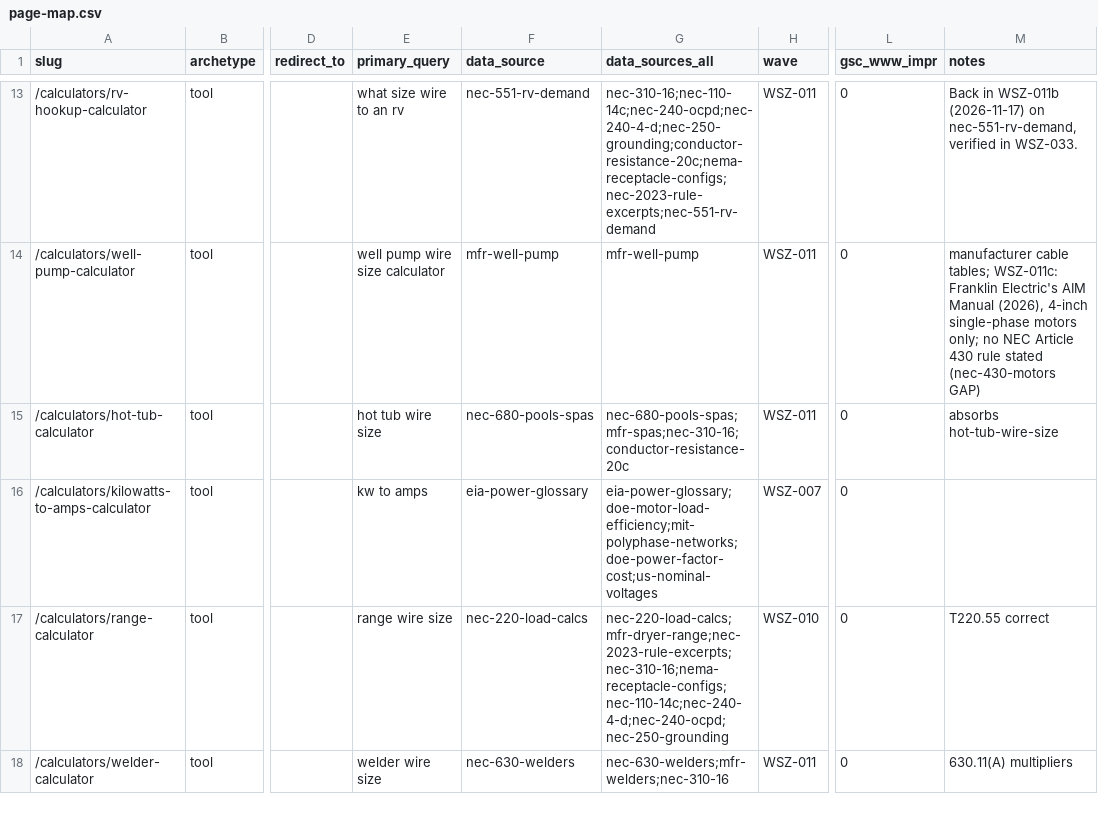
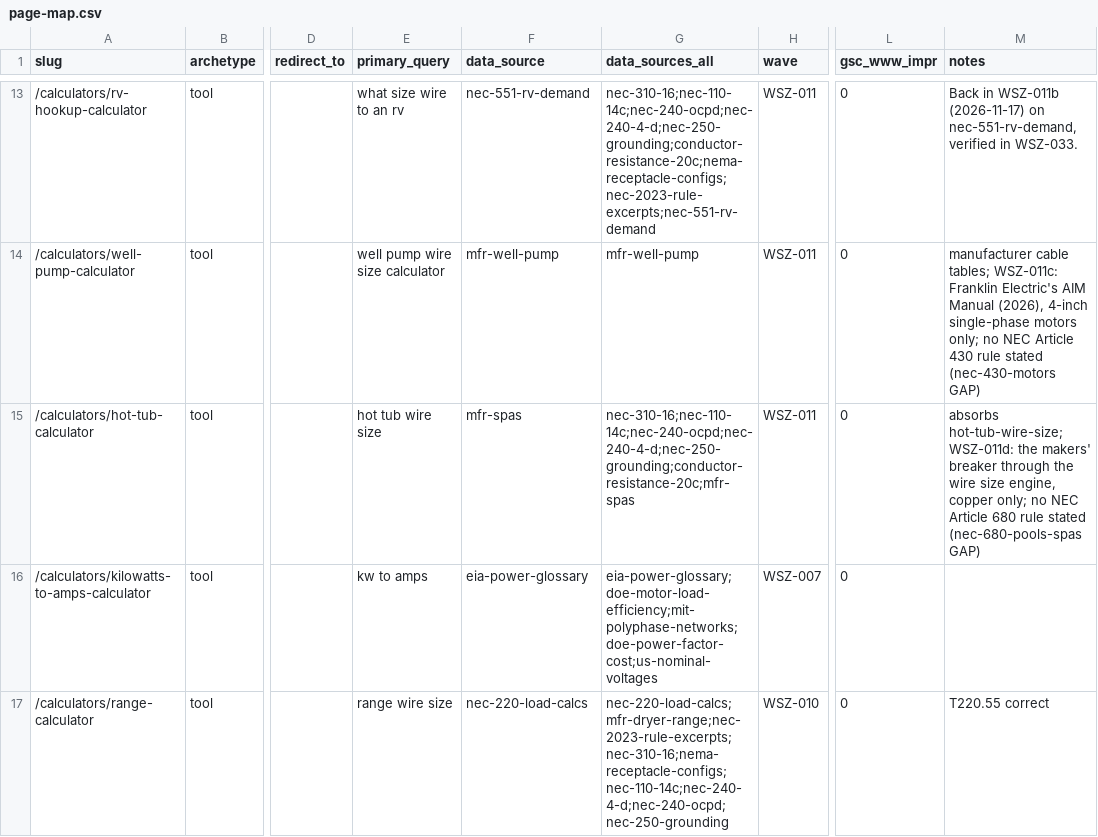
Before and after one commit to Mapstor/wiresizes, a CSV file: research/page-map.csv, drawn as a sheet; only a part is shown, gaps mark what is left out; the shorter side is filled out with more unchanged rows; the diff names each change by its address in the sheet, - before the commit and + after, or states it on an @@ line.

```diff
--- a/research/page-map.csv
+++ b/research/page-map.csv
-F15 (data_source): nec-680-pools-spas
+F15 (data_source): mfr-spas
-G15 (data_sources_all): nec-680-pools-spas;mfr-spas;nec-310-16;conductor-resistance-20c
+G15 (data_sources_all): nec-310-16;nec-110-14c;nec-240-ocpd;nec-240-4-d;nec-250-grounding;conductor-resistance-20c;mfr-spas
-M15 (notes): absorbs hot-tub-wire-size
+M15 (notes): absorbs hot-tub-wire-size; WSZ-011d: the makers' breaker through the wire size engine, copper only; no NEC Article 680 rule stated (nec-680-pools-spas GAP)
```
Also changed, not shown: qa/pages.csv, research/data-sources.csv, 24 other files.
